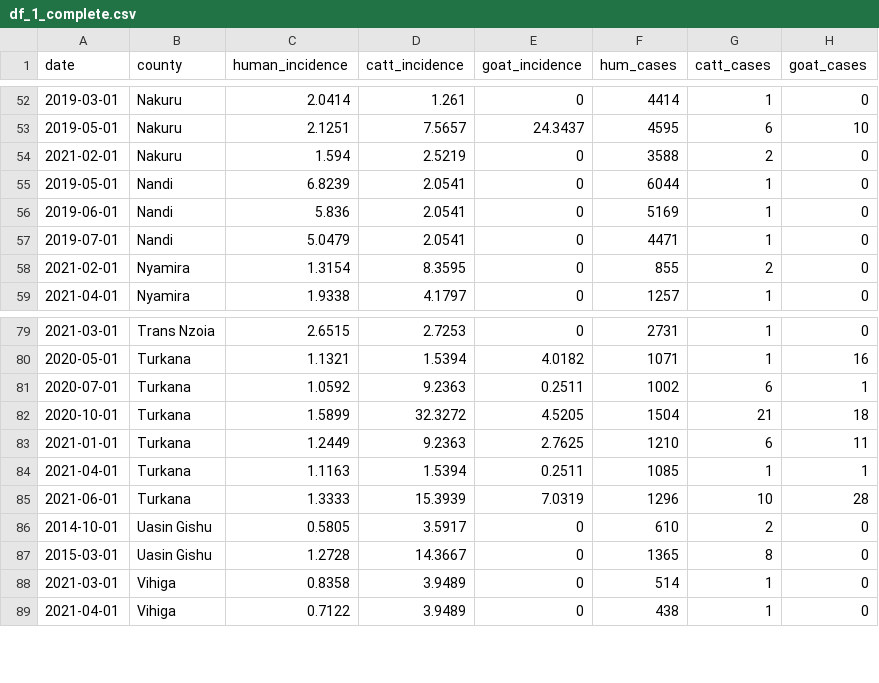
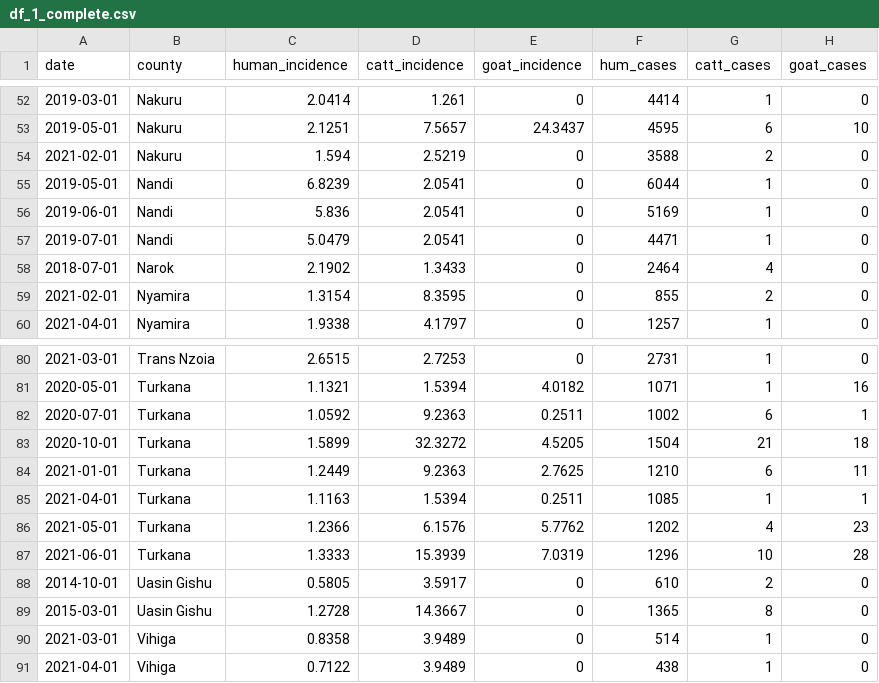
Before and after one commit to wagathu/brucellosis, a CSV file: df_1_complete.csv, drawn as a sheet; only a part is shown, gaps mark what is left out.

```diff
--- a/df_1_complete.csv
+++ b/df_1_complete.csv
@@ -57,2 +57,3 @@
 2019-07-01,"Nandi",5.0479,2.0541,0,4471,1,0
+2018-07-01,"Narok",2.1902,1.3433,0,2464,4,0
 2021-02-01,"Nyamira",1.3154,8.3595,0,855,2,0
@@ -84,2 +85,3 @@
 2021-04-01,"Turkana",1.1163,1.5394,0.2511,1085,1,1
+2021-05-01,"Turkana",1.2366,6.1576,5.7762,1202,4,23
 2021-06-01,"Turkana",1.3333,15.3939,7.0319,1296,10,28
```
Also changed, not shown: 20 other files.
